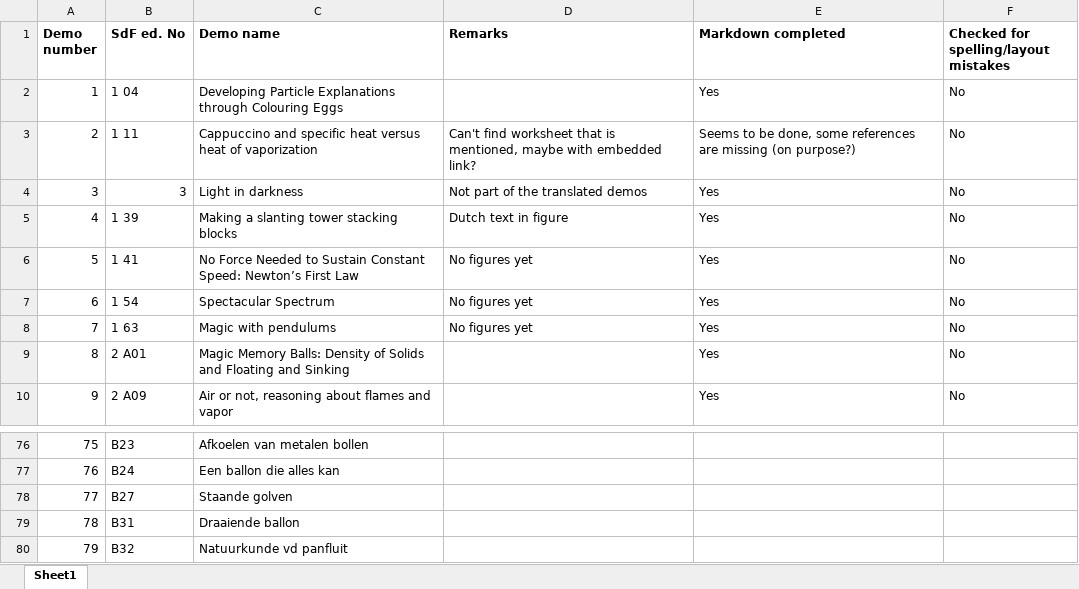
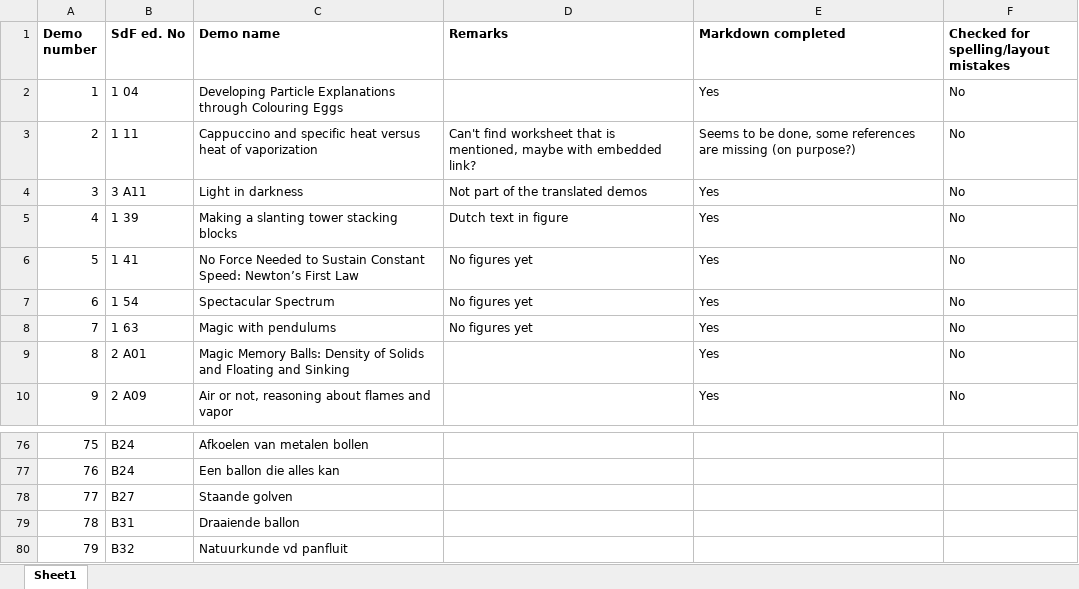
Before and after one commit to TeachBooks/Showing-Physics, an Excel workbook: demos/Overview_demos.xlsx, sheet Sheet1, drawn as a sheet; only a part is shown, gaps mark what is left out; values as stored, in another font and other column widths than the file's, no borders; the diff covers the shown part only; the diff names each change by its address in the sheet, - before the commit and + after, or states it on an @@ line.

```diff
--- a/demos/Overview_demos.xlsx (sheet Sheet1)
+++ b/demos/Overview_demos.xlsx (sheet Sheet1)
-B4 (SdF ed. No): 3
+B4 (SdF ed. No): 3 A11
-B76 (SdF ed. No): B23
+B76 (SdF ed. No): B24
```
Also changed, not shown: 29 edited cells and cell formats elsewhere in this sheet, 38 other files.
